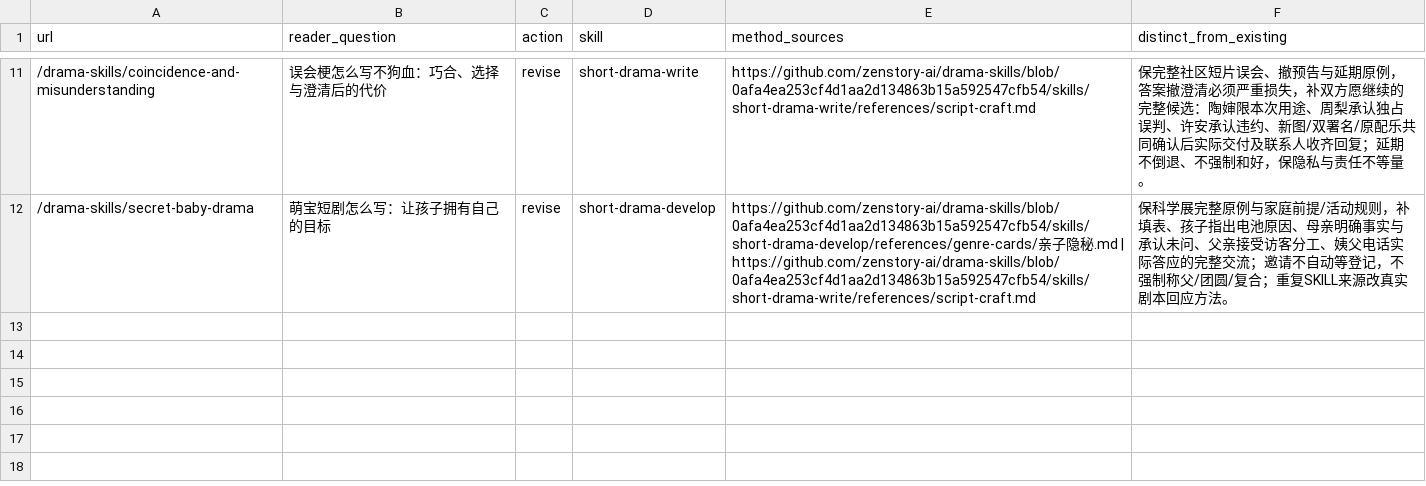
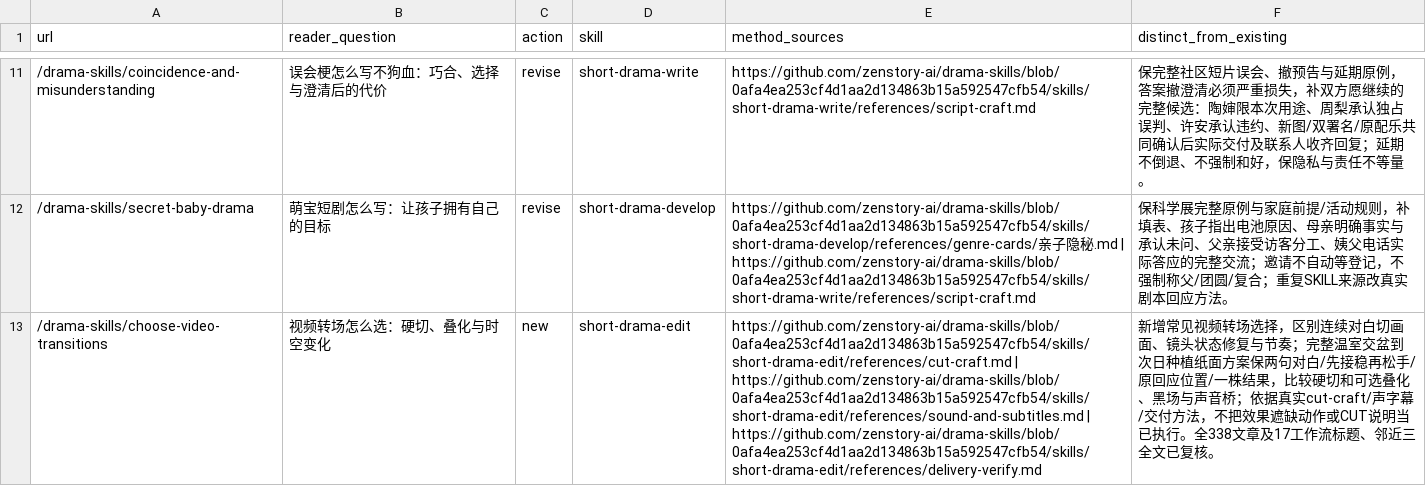
Before and after one commit to LatteFang/zenstory, a CSV file: docs/content/2026-09-30-quality-batch-17.csv, drawn as a sheet; only a part is shown, gaps mark what is left out; the diff covers the shown part only; the diff names each change by its address in the sheet, - before the commit and + after, or states it on an @@ line.

Commit message:
content: add practical transition and export quality guides

```diff
--- a/docs/content/2026-09-30-quality-batch-17.csv
+++ b/docs/content/2026-09-30-quality-batch-17.csv
+row 13: /drama-skills/choose-video-transitions | 视频转场怎么选：硬切、叠化与时空变化 | new | short-drama-edit | https://github.com/zenstory-ai/drama-skills/blob/0afa4ea253cf4d1aa2d134863b15a592547cfb54/skills/short-drama-edit/references/cut-craft.md | https://github.com/zenstory-ai/drama-skills/blob/0afa4ea253cf4d1aa2d134863b15a592547cfb54/skills/short-drama-edit/references/sound-and-subtitles.md | https://github.com/zenstory-ai/drama-skills/blob/0afa4ea253cf4d1aa2d134863b15a592547cfb54/skills/short-drama-edit/references/delivery-verify.md | 新增常见视频转场选择，区别连续对白切画面、镜头状态修复与节奏；完整温室交盆到次日种植纸面方案保两句对白/先接稳再松手/原回应位置/一株结果，比较硬切和可选叠化、黑场与声音桥；依据真实cut-craft/声字幕/交付方法，不把效果遮缺动作或CUT说明当已执行。全338文章及17工作流标题、邻近三全文已复核。
```
Also changed, not shown: 1 added row elsewhere in this file, 4 other files.
